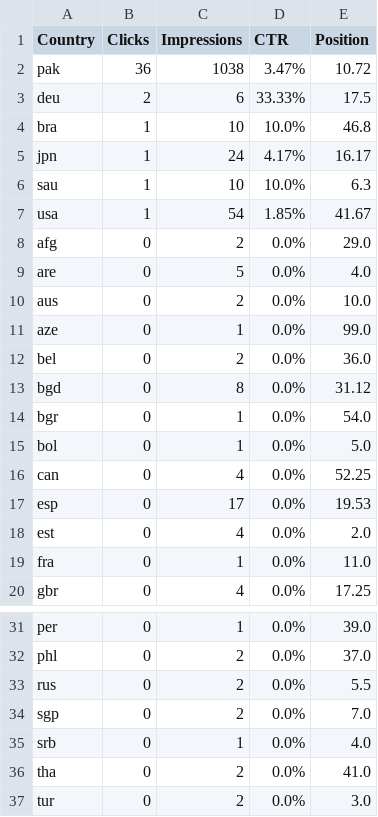
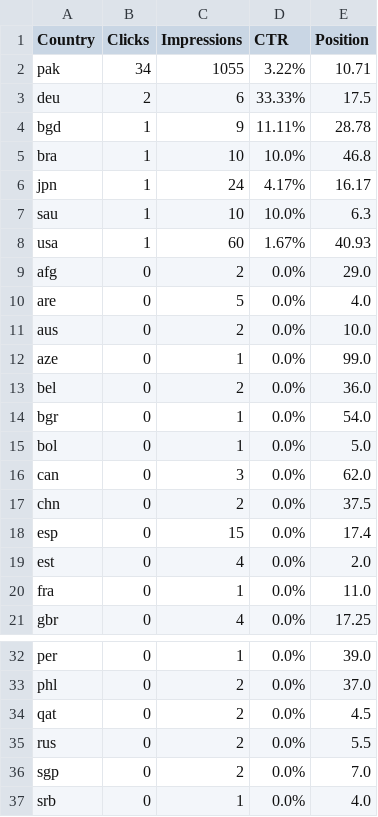
Before and after one commit to m-rehman55/ai-tool-gems, a CSV file: data/gsc_exports/Countries.csv, drawn as a sheet; only a part is shown, gaps mark what is left out; the shorter side is filled out with more unchanged rows.

```diff
--- a/data/gsc_exports/Countries.csv
+++ b/data/gsc_exports/Countries.csv
@@ -1,4 +1,5 @@
 Country,Clicks,Impressions,CTR,Position
-pak,36,1038,3.47%,10.72
+pak,34,1055,3.22%,10.71
 deu,2,6,33.33%,17.5
+bgd,1,9,11.11%,28.78
 bra,1,10,10.0%,46.8
@@ -6,3 +7,3 @@ jpn,1,24,4.17%,16.17
 sau,1,10,10.0%,6.3
-usa,1,54,1.85%,41.67
+usa,1,60,1.67%,40.93
 afg,0,2,0.0%,29.0
@@ -12,7 +13,7 @@ aze,0,1,0.0%,99.0
 bel,0,2,0.0%,36.0
-bgd,0,8,0.0%,31.12
 bgr,0,1,0.0%,54.0
 bol,0,1,0.0%,5.0
-can,0,4,0.0%,52.25
-esp,0,17,0.0%,19.53
+can,0,3,0.0%,62.0
+chn,0,2,0.0%,37.5
+esp,0,15,0.0%,17.4
 est,0,4,0.0%,2.0
@@ -32,2 +33,3 @@ per,0,1,0.0%,39.0
 phl,0,2,0.0%,37.0
+qat,0,2,0.0%,4.5
 rus,0,2,0.0%,5.5
```
Also changed, not shown: data/gsc_exports/Pages.csv, data/gsc_exports/Queries.csv, 40 other files.
